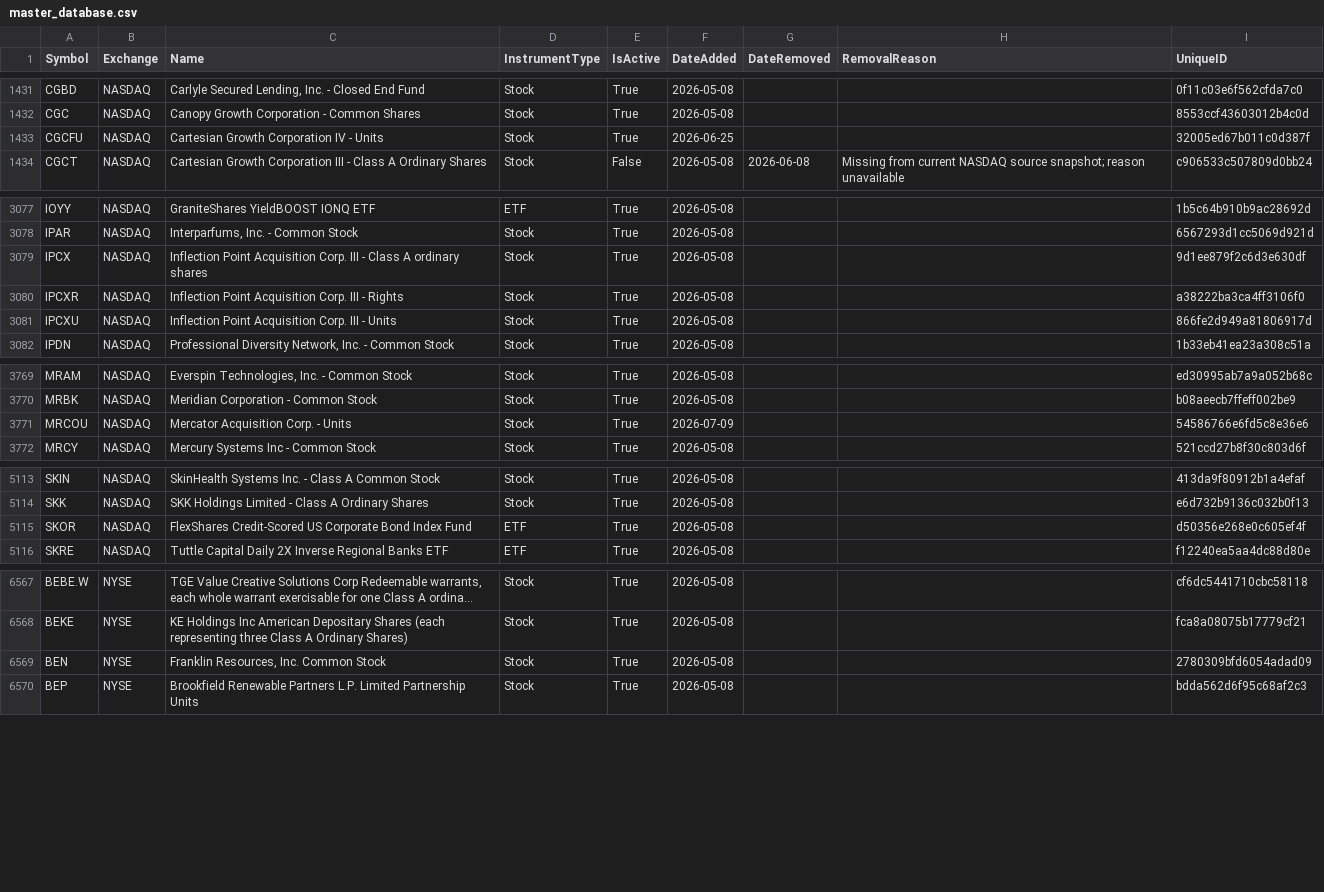
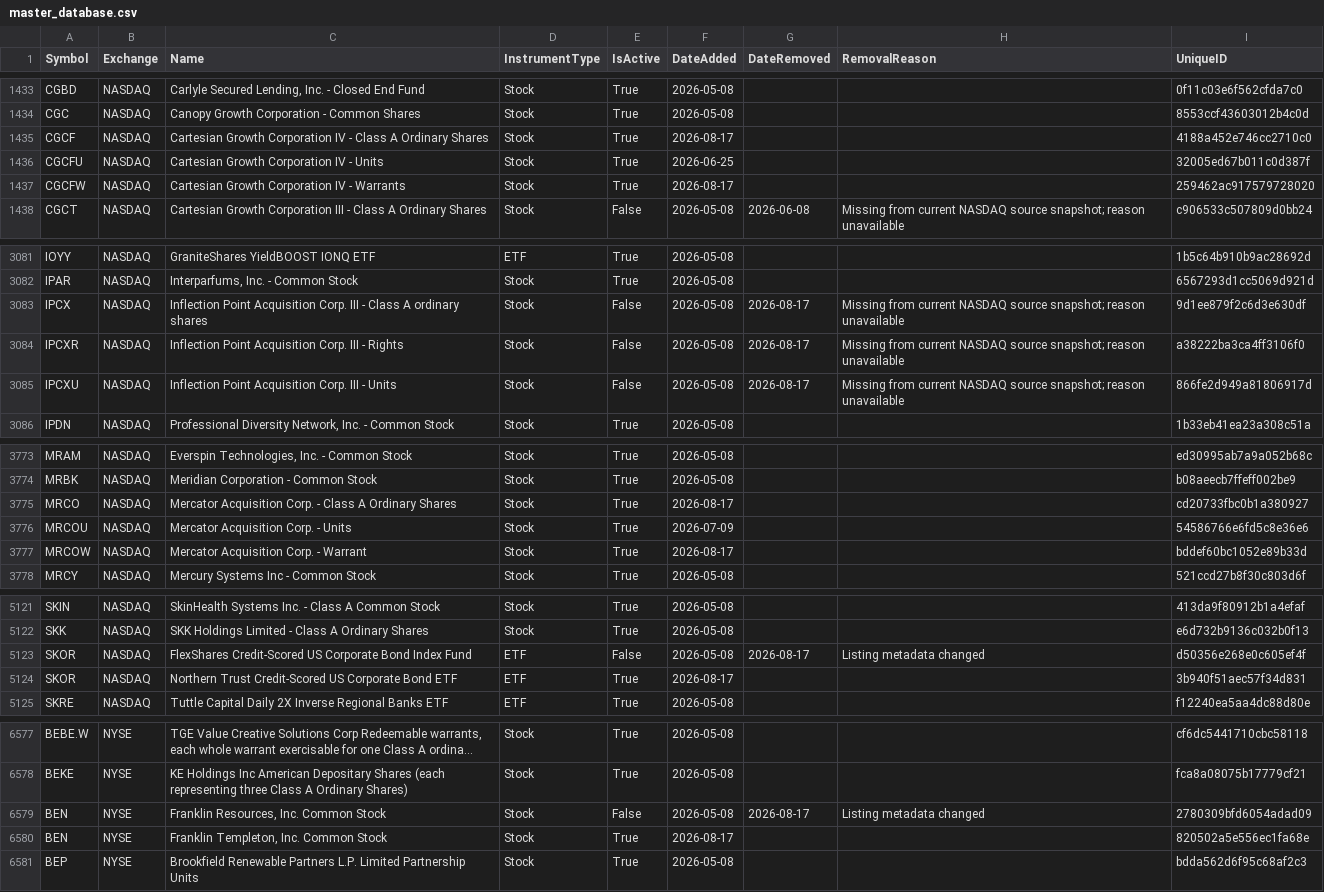
Before and after one commit to mrft/ticker-chronicle, a CSV file: data/master_database.csv, drawn as a sheet; only a part is shown, gaps mark what is left out; long unchanged cells end in …; addresses are those after the commit; the diff covers the shown part only; the diff names each change by its address in the sheet, - before the commit and + after, or states it on an @@ line.

```diff
--- a/data/master_database.csv
+++ b/data/master_database.csv
+row 1435: CGCF | NASDAQ | Cartesian Growth Corporation IV - Class A Ordinary Shares | Stock | True | 2026-08-17 |  |  | 4188a452e746cc2710c0
+row 1437: CGCFW | NASDAQ | Cartesian Growth Corporation IV - Warrants | Stock | True | 2026-08-17 |  |  | 259462ac917579728020
-E3083:E3085 (IsActive): True
+E3083:E3085 (IsActive): False
-G3083:G3085 (DateRemoved): (empty)
+G3083:G3085 (DateRemoved): 2026-08-17
-H3083:H3085 (RemovalReason): (empty)
+H3083:H3085 (RemovalReason): Missing from current NASDAQ source snapshot; reason unavailable
+row 3775: MRCO | NASDAQ | Mercator Acquisition Corp. - Class A Ordinary Shares | Stock | True | 2026-08-17 |  |  | cd20733fbc0b1a380927
+row 3777: MRCOW | NASDAQ | Mercator Acquisition Corp. - Warrant | Stock | True | 2026-08-17 |  |  | bddef60bc1052e89b33d
+row 5123: SKOR | NASDAQ | FlexShares Credit-Scored US Corporate Bond Index Fund | ETF | False | 2026-05-08 | 2026-08-17 | Listing metadata changed | d50356e268e0c605ef4f
-C5124 (Name): FlexShares Credit-Scored US Corporate Bond Index Fund
+C5124 (Name): Northern Trust Credit-Scored US Corporate Bond ETF
-F5124 (DateAdded): 2026-05-08
+F5124 (DateAdded): 2026-08-17
-I5124 (UniqueID): d50356e268e0c605ef4f
+I5124 (UniqueID): 3b940f51aec57f34d831
+row 6579: BEN | NYSE | Franklin Resources, Inc. Common Stock | Stock | False | 2026-05-08 | 2026-08-17 | Listing metadata changed | 2780309bfd6054adad09
-C6580 (Name): Franklin Resources, Inc. Common Stock
+C6580 (Name): Franklin Templeton, Inc. Common Stock
-F6580 (DateAdded): 2026-05-08
+F6580 (DateAdded): 2026-08-17
-I6580 (UniqueID): 2780309bfd6054adad09
+I6580 (UniqueID): 820502a5e556ec1fa68e
```
Also changed, not shown: 6 added rows and 12 edited cells elsewhere in this file, data/raw/nasdaq.csv, data/raw/nyse.csv, 1 other file.
